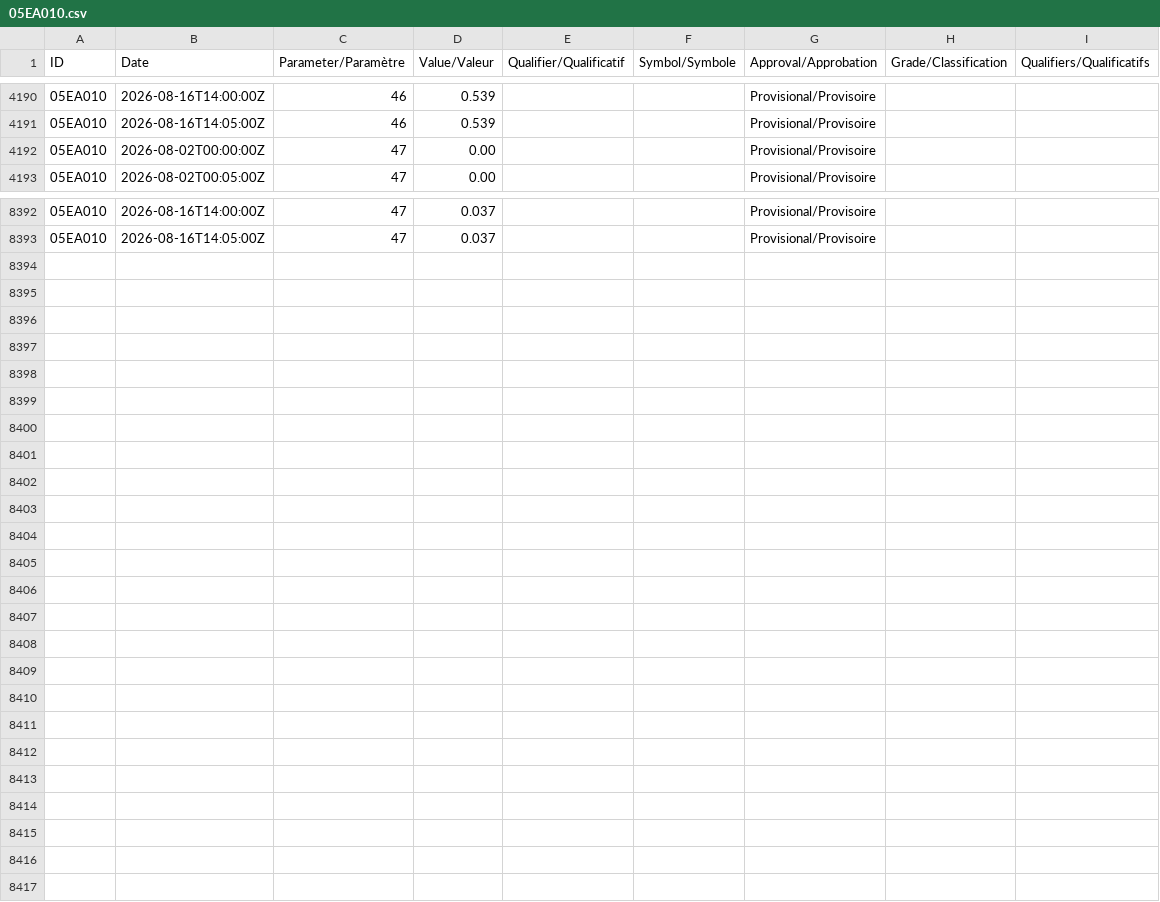
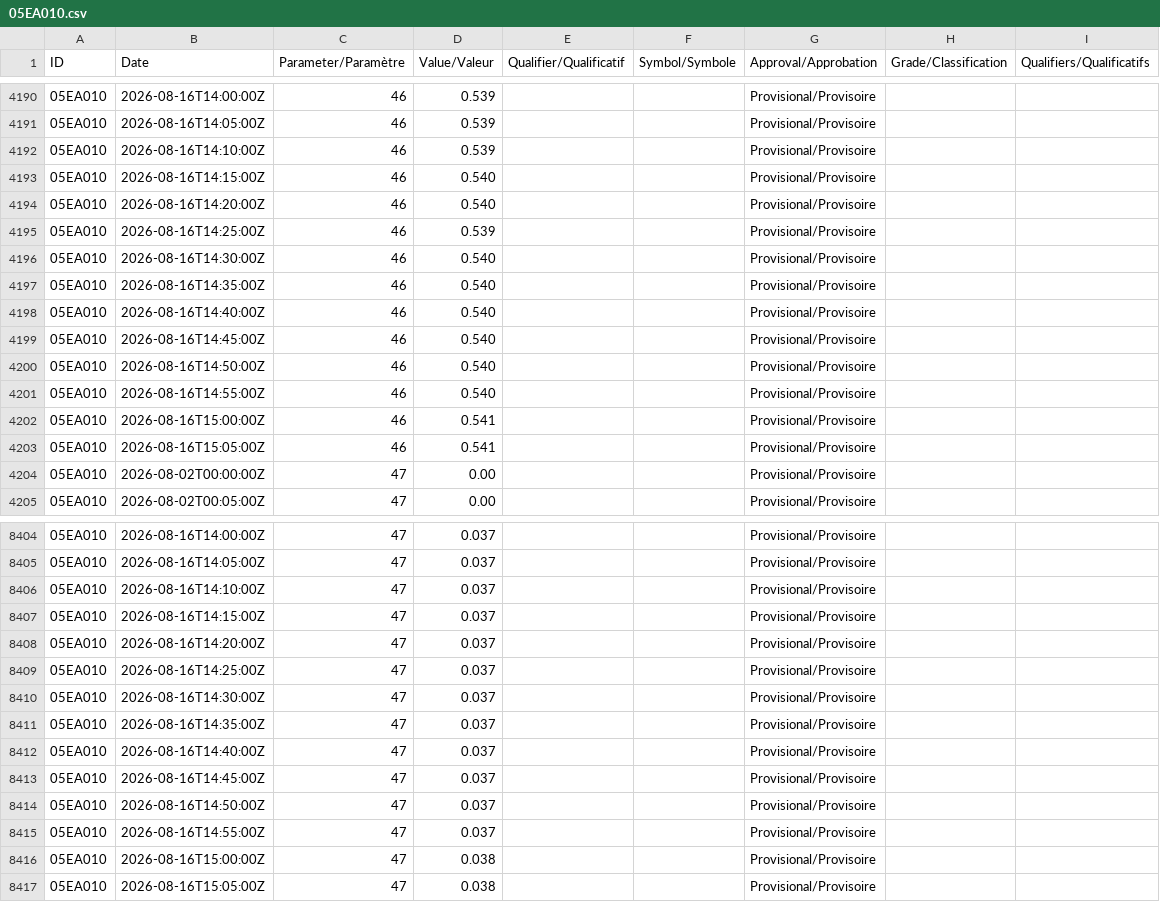
Before and after one commit to stevester-codes/sturgeon-river-hydrology, a CSV file: output/latest_attempt/raw/wateroffice/05EA010.csv, drawn as a sheet; only a part is shown, gaps mark what is left out; the diff names each change by its address in the sheet, - before the commit and + after, or states it on an @@ line.

```diff
--- a/output/latest_attempt/raw/wateroffice/05EA010.csv
+++ b/output/latest_attempt/raw/wateroffice/05EA010.csv
+row 4192: 05EA010 | 2026-08-16T14:10:00Z | 46 | 0.539 |  |  | Provisional/Provisoire
+row 4193: 05EA010 | 2026-08-16T14:15:00Z | 46 | 0.540 |  |  | Provisional/Provisoire
+row 4194: 05EA010 | 2026-08-16T14:20:00Z | 46 | 0.540 |  |  | Provisional/Provisoire
+row 4195: 05EA010 | 2026-08-16T14:25:00Z | 46 | 0.539 |  |  | Provisional/Provisoire
+row 4196: 05EA010 | 2026-08-16T14:30:00Z | 46 | 0.540 |  |  | Provisional/Provisoire
+row 4197: 05EA010 | 2026-08-16T14:35:00Z | 46 | 0.540 |  |  | Provisional/Provisoire
+row 4198: 05EA010 | 2026-08-16T14:40:00Z | 46 | 0.540 |  |  | Provisional/Provisoire
+row 4199: 05EA010 | 2026-08-16T14:45:00Z | 46 | 0.540 |  |  | Provisional/Provisoire
+row 4200: 05EA010 | 2026-08-16T14:50:00Z | 46 | 0.540 |  |  | Provisional/Provisoire
+row 4201: 05EA010 | 2026-08-16T14:55:00Z | 46 | 0.540 |  |  | Provisional/Provisoire
+row 4202: 05EA010 | 2026-08-16T15:00:00Z | 46 | 0.541 |  |  | Provisional/Provisoire
+row 4203: 05EA010 | 2026-08-16T15:05:00Z | 46 | 0.541 |  |  | Provisional/Provisoire
+row 8406: 05EA010 | 2026-08-16T14:10:00Z | 47 | 0.037 |  |  | Provisional/Provisoire
+row 8407: 05EA010 | 2026-08-16T14:15:00Z | 47 | 0.037 |  |  | Provisional/Provisoire
+row 8408: 05EA010 | 2026-08-16T14:20:00Z | 47 | 0.037 |  |  | Provisional/Provisoire
+row 8409: 05EA010 | 2026-08-16T14:25:00Z | 47 | 0.037 |  |  | Provisional/Provisoire
+row 8410: 05EA010 | 2026-08-16T14:30:00Z | 47 | 0.037 |  |  | Provisional/Provisoire
+row 8411: 05EA010 | 2026-08-16T14:35:00Z | 47 | 0.037 |  |  | Provisional/Provisoire
+row 8412: 05EA010 | 2026-08-16T14:40:00Z | 47 | 0.037 |  |  | Provisional/Provisoire
+row 8413: 05EA010 | 2026-08-16T14:45:00Z | 47 | 0.037 |  |  | Provisional/Provisoire
+row 8414: 05EA010 | 2026-08-16T14:50:00Z | 47 | 0.037 |  |  | Provisional/Provisoire
+row 8415: 05EA010 | 2026-08-16T14:55:00Z | 47 | 0.037 |  |  | Provisional/Provisoire
+row 8416: 05EA010 | 2026-08-16T15:00:00Z | 47 | 0.038 |  |  | Provisional/Provisoire
+row 8417: 05EA010 | 2026-08-16T15:05:00Z | 47 | 0.038 |  |  | Provisional/Provisoire
```
Also changed, not shown: output/latest_attempt/raw/wateroffice/05EA001.csv, output/latest_attempt/raw/wateroffice/05EA002.csv, 37 other files.
